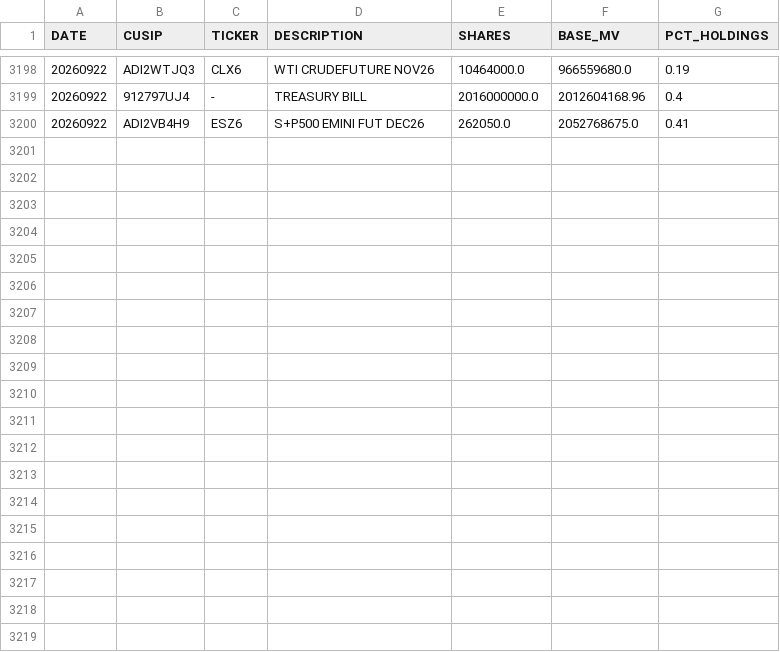
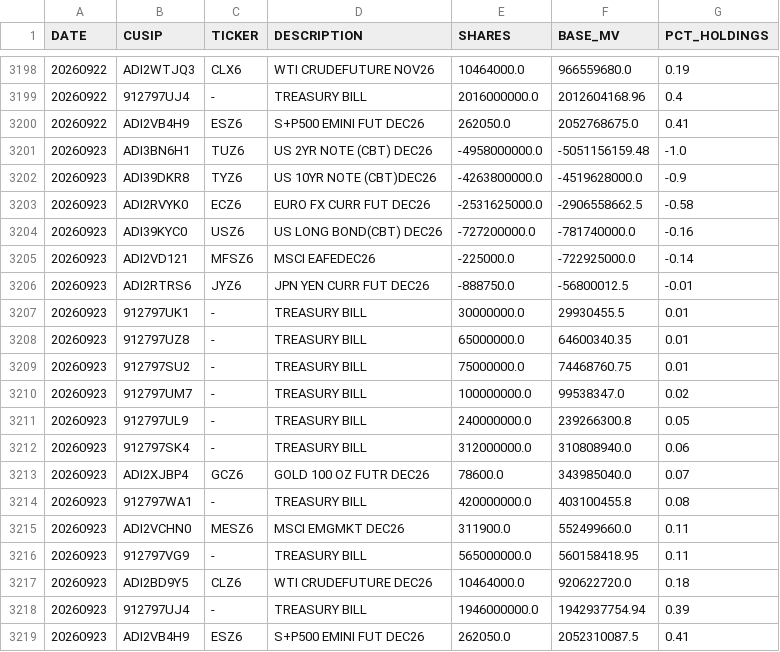
Before and after one commit to ettoll/tracking_beer, a CSV file: data/total_data_positions.csv, drawn as a sheet; only a part is shown, gaps mark what is left out.

```diff
--- a/data/total_data_positions.csv
+++ b/data/total_data_positions.csv
@@ -3200 +3200,20 @@ DATE,CUSIP,TICKER,DESCRIPTION,SHARES,BASE_MV,PCT_HOLDINGS
 20260922,ADI2VB4H9,ESZ6,S+P500 EMINI FUT DEC26,262050.0,2052768675.0,0.41
+20260923,ADI3BN6H1,TUZ6,US 2YR NOTE (CBT) DEC26,-4958000000.0,-5051156159.48,-1.0
+20260923,ADI39DKR8,TYZ6,US 10YR NOTE (CBT)DEC26,-4263800000.0,-4519628000.0,-0.9
+20260923,ADI2RVYK0,ECZ6,EURO FX CURR FUT DEC26,-2531625000.0,-2906558662.5,-0.58
+20260923,ADI39KYC0,USZ6,US LONG BOND(CBT) DEC26,-727200000.0,-781740000.0,-0.16
+20260923,ADI2VD121,MFSZ6,MSCI EAFEDEC26,-225000.0,-722925000.0,-0.14
+20260923,ADI2RTRS6,JYZ6,JPN YEN CURR FUT DEC26,-888750.0,-56800012.5,-0.01
+20260923,912797UK1,-,TREASURY BILL,30000000.0,29930455.5,0.01
+20260923,912797UZ8,-,TREASURY BILL,65000000.0,64600340.35,0.01
+20260923,912797SU2,-,TREASURY BILL,75000000.0,74468760.75,0.01
+20260923,912797UM7,-,TREASURY BILL,100000000.0,99538347.0,0.02
+20260923,912797UL9,-,TREASURY BILL,240000000.0,239266300.8,0.05
+20260923,912797SK4,-,TREASURY BILL,312000000.0,310808940.0,0.06
+20260923,ADI2XJBP4,GCZ6,GOLD 100 OZ FUTR DEC26,78600.0,343985040.0,0.07
+20260923,912797WA1,-,TREASURY BILL,420000000.0,403100455.8,0.08
+20260923,ADI2VCHN0,MESZ6,MSCI EMGMKT DEC26,311900.0,552499660.0,0.11
+20260923,912797VG9,-,TREASURY BILL,565000000.0,560158418.95,0.11
+20260923,ADI2BD9Y5,CLZ6,WTI CRUDEFUTURE DEC26,10464000.0,920622720.0,0.18
+20260923,912797UJ4,-,TREASURY BILL,1946000000.0,1942937754.94,0.39
+20260923,ADI2VB4H9,ESZ6,S+P500 EMINI FUT DEC26,262050.0,2052310087.5,0.41
```
Also changed, not shown: data/total_data_descriptions.csv.
